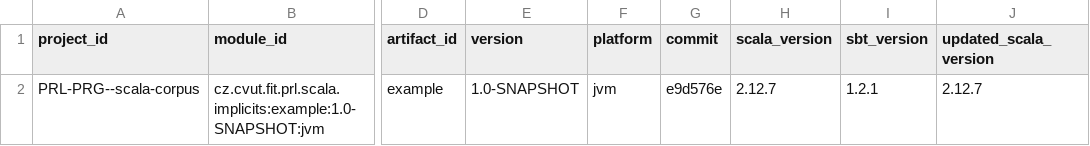
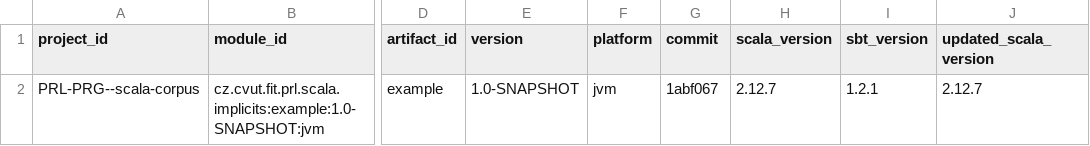
Before and after one commit to PRL-PRG/scala-implicits-analysis, a CSV file: libs/example/_analysis_/metadata-versions.csv, drawn as a sheet; only a part is shown, gaps mark what is left out; the diff names each change by its address in the sheet, - before the commit and + after, or states it on an @@ line.

```diff
--- a/libs/example/_analysis_/metadata-versions.csv
+++ b/libs/example/_analysis_/metadata-versions.csv
-G2 (commit): e9d576e
+G2 (commit): 1abf067
```
Also changed, not shown: 8 other files.
